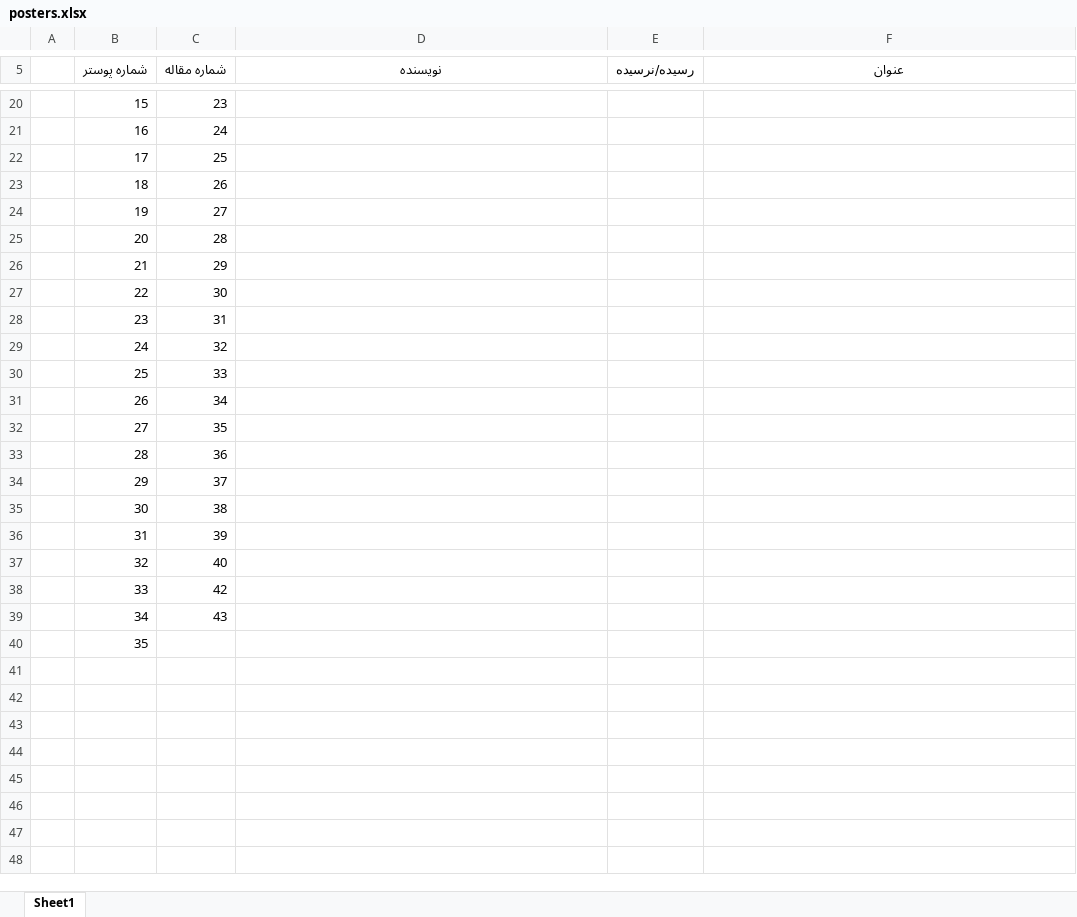
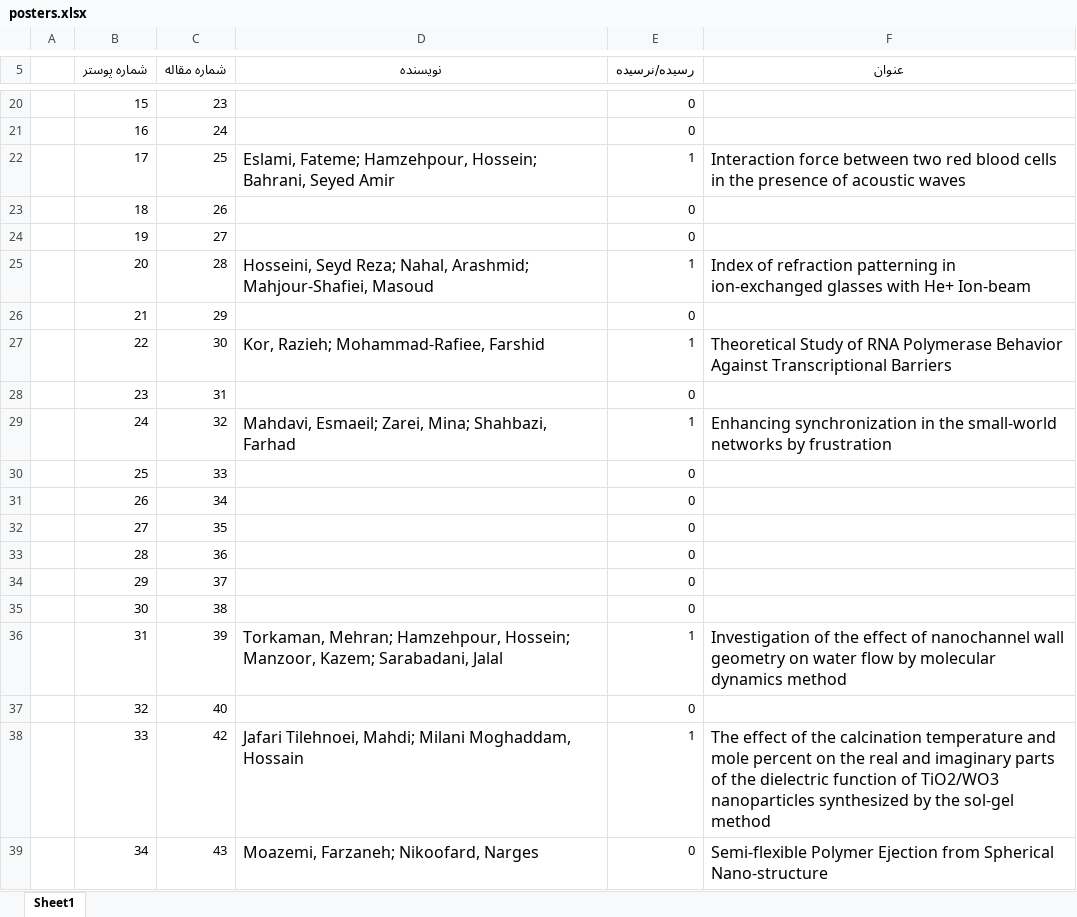
Before and after one commit to SaeedTaghavi/cm26, an Excel workbook: new/docs/posters.xlsx, sheet Sheet1, drawn as a sheet; only a part is shown, gaps mark what is left out; values as stored, in another font and other column widths than the file's, no borders; the diff covers the shown part only; the diff names each change by its address in the sheet, - before the commit and + after, or states it on an @@ line.

```diff
--- a/new/docs/posters.xlsx (sheet Sheet1)
+++ b/new/docs/posters.xlsx (sheet Sheet1)
-E20:E21 (رسیده/نرسیده): (empty)
+E20:E21 (رسیده/نرسیده): 0
-D22 (نویسنده): (empty)
+D22 (نویسنده): Eslami, Fateme; Hamzehpour, Hossein; Bahrani, Seyed Amir
-E22 (رسیده/نرسیده): (empty)
+E22 (رسیده/نرسیده): 1
-F22 (عنوان): (empty)
+F22 (عنوان): Interaction force between two red blood cells in the presence of acoustic waves
-E23:E24 (رسیده/نرسیده): (empty)
+E23:E24 (رسیده/نرسیده): 0
-D25 (نویسنده): (empty)
+D25 (نویسنده): Hosseini, Seyd Reza; Nahal, Arashmid; Mahjour-Shafiei, Masoud
-E25 (رسیده/نرسیده): (empty)
+E25 (رسیده/نرسیده): 1
-F25 (عنوان): (empty)
+F25 (عنوان): Index of refraction patterning in ion-exchanged glasses with He+ Ion-beam
-E26 (رسیده/نرسیده): (empty)
+E26 (رسیده/نرسیده): 0
-D27 (نویسنده): (empty)
+D27 (نویسنده): Kor, Razieh; Mohammad-Rafiee, Farshid
-E27 (رسیده/نرسیده): (empty)
+E27 (رسیده/نرسیده): 1
-F27 (عنوان): (empty)
+F27 (عنوان): Theoretical Study of RNA Polymerase Behavior Against Transcriptional Barriers
-E28 (رسیده/نرسیده): (empty)
+E28 (رسیده/نرسیده): 0
-D29 (نویسنده): (empty)
+D29 (نویسنده): Mahdavi, Esmaeil; Zarei, Mina; Shahbazi, Farhad
-E29 (رسیده/نرسیده): (empty)
+E29 (رسیده/نرسیده): 1
-F29 (عنوان): (empty)
+F29 (عنوان): Enhancing synchronization in the small-world networks by frustration
-E30:E35 (رسیده/نرسیده): (empty)
+E30:E35 (رسیده/نرسیده): 0
-D36 (نویسنده): (empty)
+D36 (نویسنده): Torkaman, Mehran; Hamzehpour, Hossein; Manzoor, Kazem; Sarabadani, Jalal
-E36 (رسیده/نرسیده): (empty)
+E36 (رسیده/نرسیده): 1
-F36 (عنوان): (empty)
+F36 (عنوان): Investigation of the effect of nanochannel wall geometry on water flow by molecular dynamics method
-E37 (رسیده/نرسیده): (empty)
+E37 (رسیده/نرسیده): 0
-D38 (نویسنده): (empty)
+D38 (نویسنده): Jafari Tilehnoei, Mahdi; Milani Moghaddam, Hossain
-E38 (رسیده/نرسیده): (empty)
+E38 (رسیده/نرسیده): 1
-F38 (عنوان): (empty)
+F38 (عنوان): The effect of the calcination temperature and mole percent on the real and imaginary parts of the dielectric function of TiO2/WO3 nanoparticles synthesized by the sol-gel method
-D39 (نویسنده): (empty)
+D39 (نویسنده): Moazemi, Farzaneh; Nikoofard, Narges
-E39 (رسیده/نرسیده): (empty)
+E39 (رسیده/نرسیده): 0
-F39 (عنوان): (empty)
+F39 (عنوان): Semi-flexible Polymer Ejection from Spherical Nano-structure
-row 40:  | 35
```
Also changed, not shown: 38 edited cells elsewhere in this sheet.
